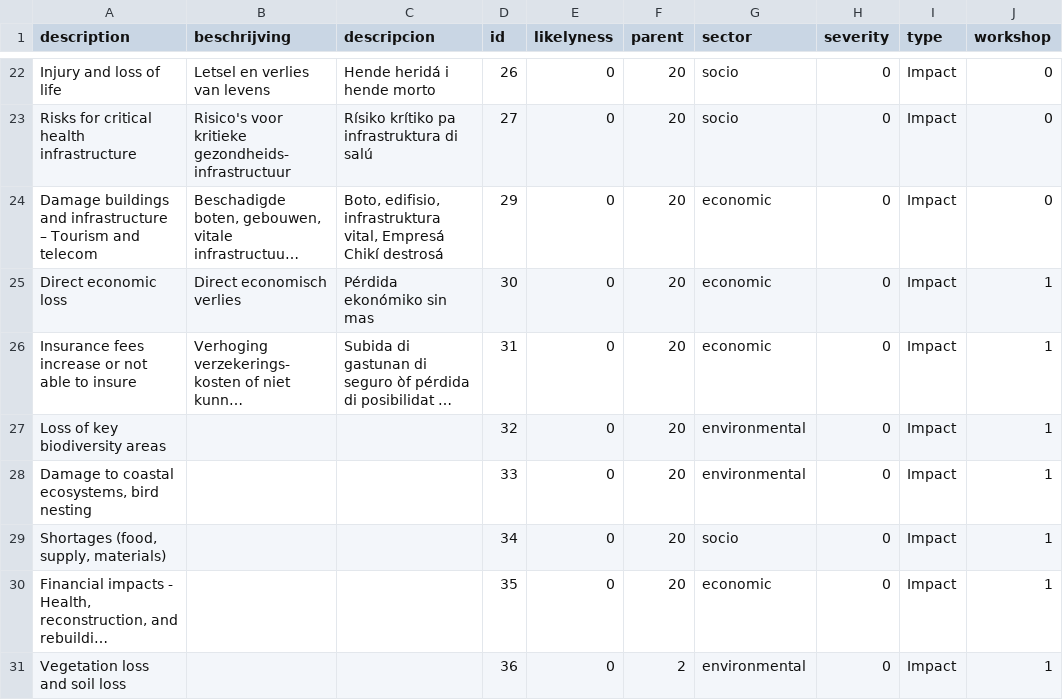
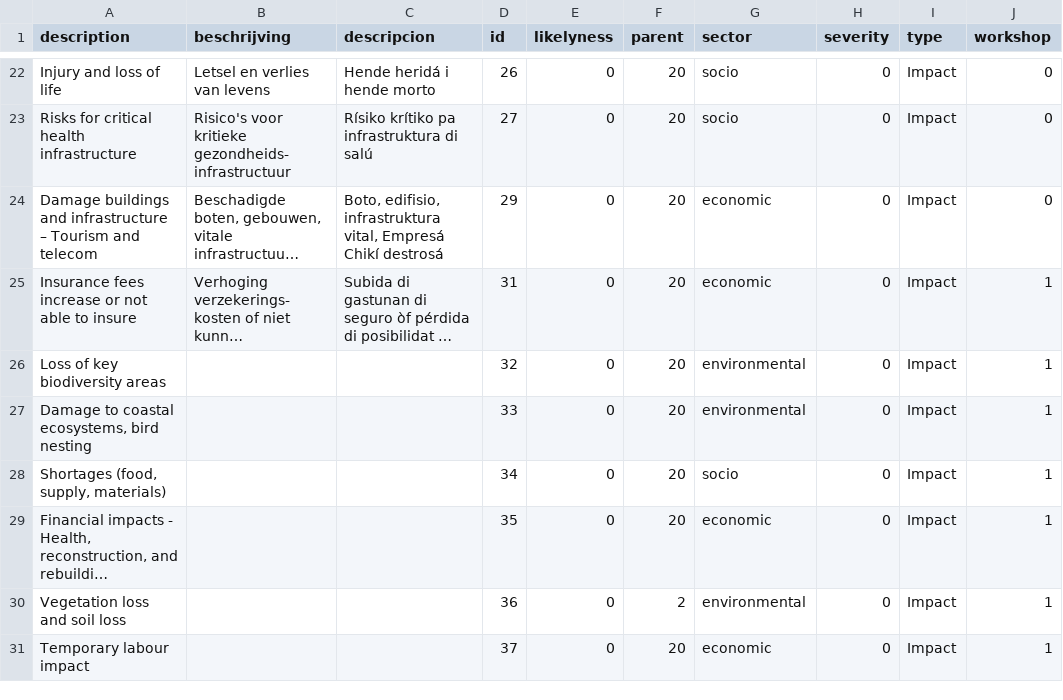
Before and after one commit to sophievanderhorst/data, a CSV file: bollentool/aruba/storms.csv, drawn as a sheet; only a part is shown, gaps mark what is left out; the shorter side is filled out with more unchanged rows; long unchanged cells end in …; the diff names each change by its address in the sheet, - before the commit and + after, or states it on an @@ line.

Commit message:
Update storms.csv

```diff
--- a/bollentool/aruba/storms.csv
+++ b/bollentool/aruba/storms.csv
-row 25: Direct economic loss | Direct economisch verlies | Pérdida ekonómiko sin mas | 30 | 0 | 20 | economic | 0 | Impact | 1
```
